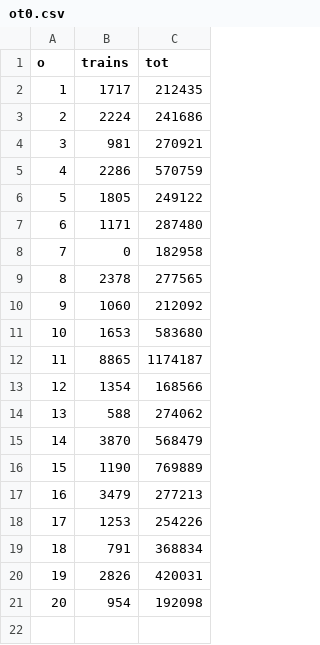
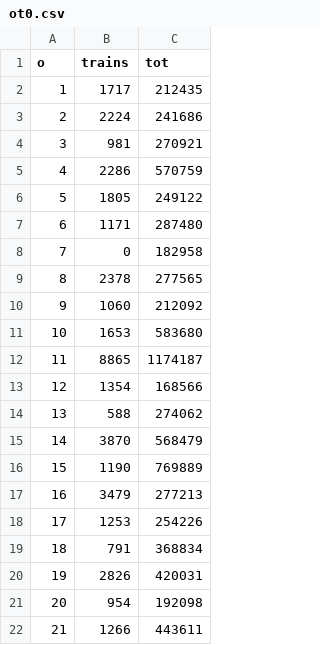
Before and after one commit to christensen75/data, a CSV file: countytrains/ot0.csv, drawn as a sheet.

Commit message:
1 - 21

```diff
--- a/countytrains/ot0.csv
+++ b/countytrains/ot0.csv
@@ -21 +21,2 @@ o,trains,tot
 20,954,192098
+21,1266,443611
```
